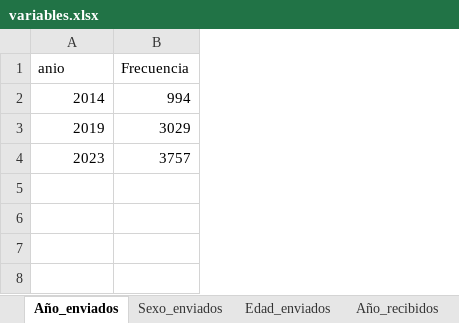
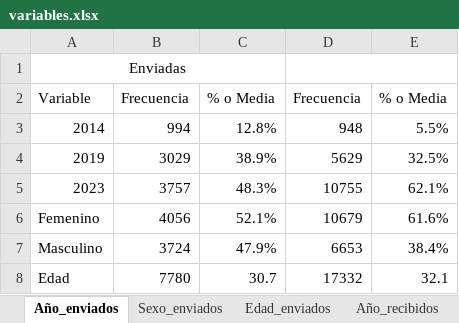
Before and after one commit to JDConejeros/RED_HOSP_BOLIVIA, an Excel workbook: Output/variables.xlsx, sheet Año_enviados, drawn as a sheet; values as stored, in another font and other column widths than the file's, no borders; addresses are those after the commit; the diff names each change by its address in the sheet, - before the commit and + after, or states it on an @@ line.

```diff
--- a/Output/variables.xlsx (sheet Año_enviados)
+++ b/Output/variables.xlsx (sheet Año_enviados)
+column C, rows 2-5: % o Media | 12.8% | 38.9% | 48.3%
+column D, rows 2-5: Frecuencia | 948 | 5629 | 10755
+column E, rows 2-5: % o Media | 5.5% | 32.5% | 62.1%
+row 1: Enviadas
-A2: anio
+A2: Variable
+row 6: Femenino | 4056 | 52.1% | 10679 | 61.6%
+row 7: Masculino | 3724 | 47.9% | 6653 | 38.4%
+row 8: Edad | 7780 | 30.7 | 17332 | 32.1
```
Also changed, not shown: sheet Edad_recibidos, sheet Edad_enviados, sheet Sexo_enviados, sheet Sexo_recibidos, sheet Año_recibidos, 18 other files.
